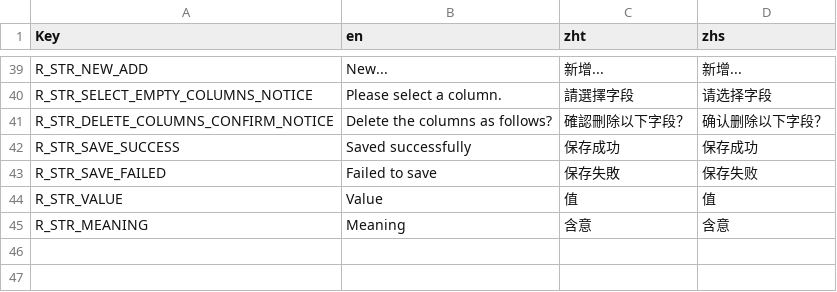
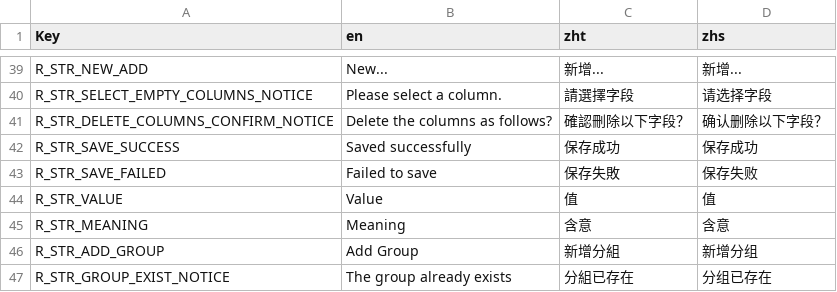
Before and after one commit to Ching-bit/DevHelper, a CSV file: DevHelper/Resources/Lang/LangResources.csv, drawn as a sheet; only a part is shown, gaps mark what is left out; the diff names each change by its address in the sheet, - before the commit and + after, or states it on an @@ line.

Commit message:
can add table group

```diff
--- a/DevHelper/Resources/Lang/LangResources.csv
+++ b/DevHelper/Resources/Lang/LangResources.csv
+row 46: R_STR_ADD_GROUP | Add Group | 新增分組 | 新增分组
+row 47: R_STR_GROUP_EXIST_NOTICE | The group already exists | 分組已存在 | 分组已存在
```
Also changed, not shown: 24 other files.
